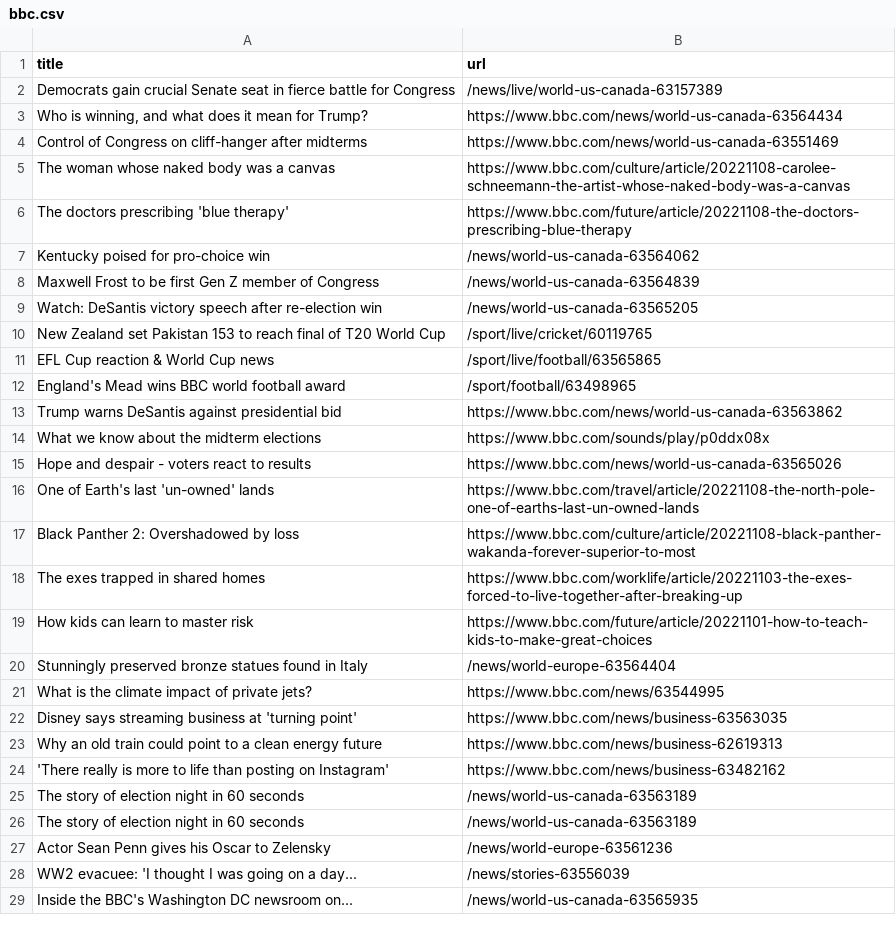
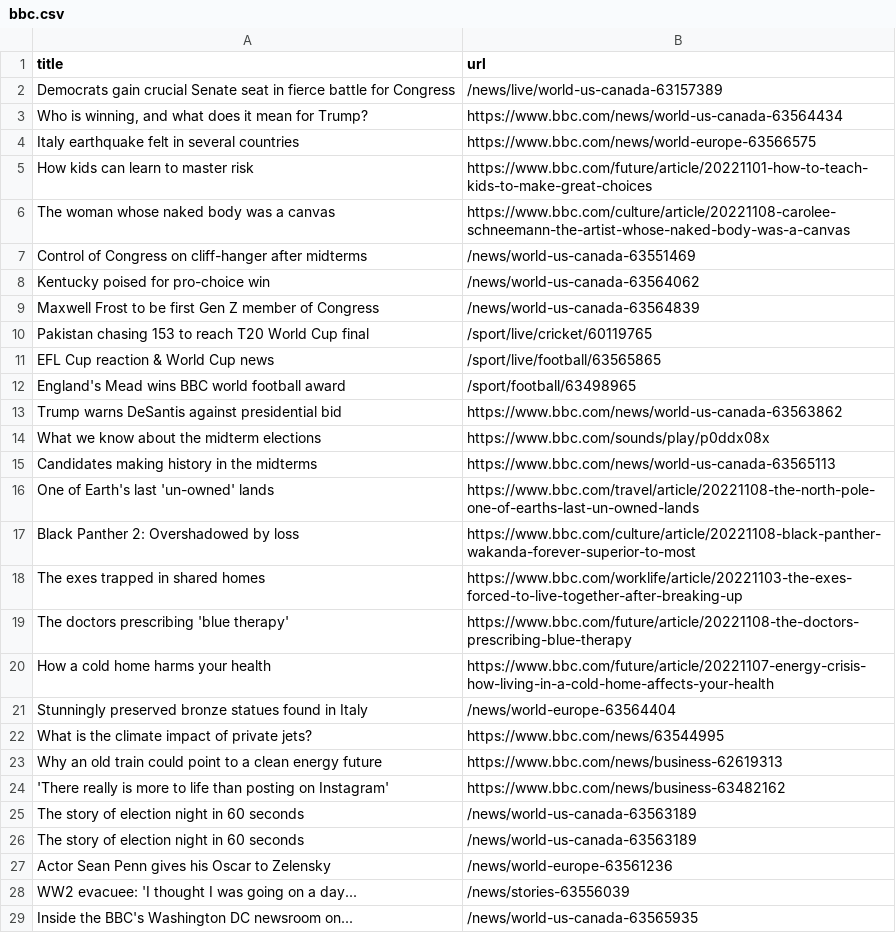
Before and after one commit to stanleydai/automatic-scraper, a CSV file: bbc.csv, drawn as a sheet; only a part is shown.

```diff
--- a/bbc.csv
+++ b/bbc.csv
@@ -3,9 +3,9 @@ Democrats gain crucial Senate seat in fierce battle for Congress,/news/live/worl
 "Who is winning, and what does it mean for Trump?",https://www.bbc.com/news/world-us-canada-63564434
-Control of Congress on cliff-hanger after midterms,https://www.bbc.com/news/world-us-canada-63551469
+Italy earthquake felt in several countries,https://www.bbc.com/news/world-europe-63566575
+How kids can learn to master risk,https://www.bbc.com/future/article/20221101-how-to-teach-kids-to-make-great-choices
 The woman whose naked body was a canvas,https://www.bbc.com/culture/article/20221108-carolee-schneemann-the-artist-whose-naked-body-was-a-canvas
-The doctors prescribing 'blue therapy',https://www.bbc.com/future/article/20221108-the-doctors-prescribing-blue-therapy
+Control of Congress on cliff-hanger after midterms,/news/world-us-canada-63551469
 Kentucky poised for pro-choice win,/news/world-us-canada-63564062
 Maxwell Frost to be first Gen Z member of Congress,/news/world-us-canada-63564839
-Watch: DeSantis victory speech after re-election win,/news/world-us-canada-63565205
-New Zealand set Pakistan 153 to reach final of T20 World Cup,/sport/live/cricket/60119765
+Pakistan chasing 153 to reach T20 World Cup final,/sport/live/cricket/60119765
 EFL Cup reaction & World Cup news,/sport/live/football/63565865
@@ -14,3 +14,3 @@ Trump warns DeSantis against presidential bid,https://www.bbc.com/news/world-us-
 What we know about the midterm elections,https://www.bbc.com/sounds/play/p0ddx08x
-Hope and despair - voters react to results,https://www.bbc.com/news/world-us-canada-63565026
+Candidates making history in the midterms,https://www.bbc.com/news/world-us-canada-63565113
 One of Earth's last 'un-owned' lands,https://www.bbc.com/travel/article/20221108-the-north-pole-one-of-earths-last-un-owned-lands
@@ -18,6 +18,6 @@ Black Panther 2: Overshadowed by loss,https://www.bbc.com/culture/article/202211
 The exes trapped in shared homes,https://www.bbc.com/worklife/article/20221103-the-exes-forced-to-live-together-after-breaking-up
-How kids can learn to master risk,https://www.bbc.com/future/article/20221101-how-to-teach-kids-to-make-great-choices
+The doctors prescribing 'blue therapy',https://www.bbc.com/future/article/20221108-the-doctors-prescribing-blue-therapy
+How a cold home harms your health,https://www.bbc.com/future/article/20221107-energy-crisis-how-living-in-a-cold-home-affects-your-health
 Stunningly preserved bronze statues found in Italy,/news/world-europe-63564404
 What is the climate impact of private jets?,https://www.bbc.com/news/63544995
-Disney says streaming business at 'turning point',https://www.bbc.com/news/business-63563035
 Why an old train could point to a clean energy future,https://www.bbc.com/news/business-62619313
```
